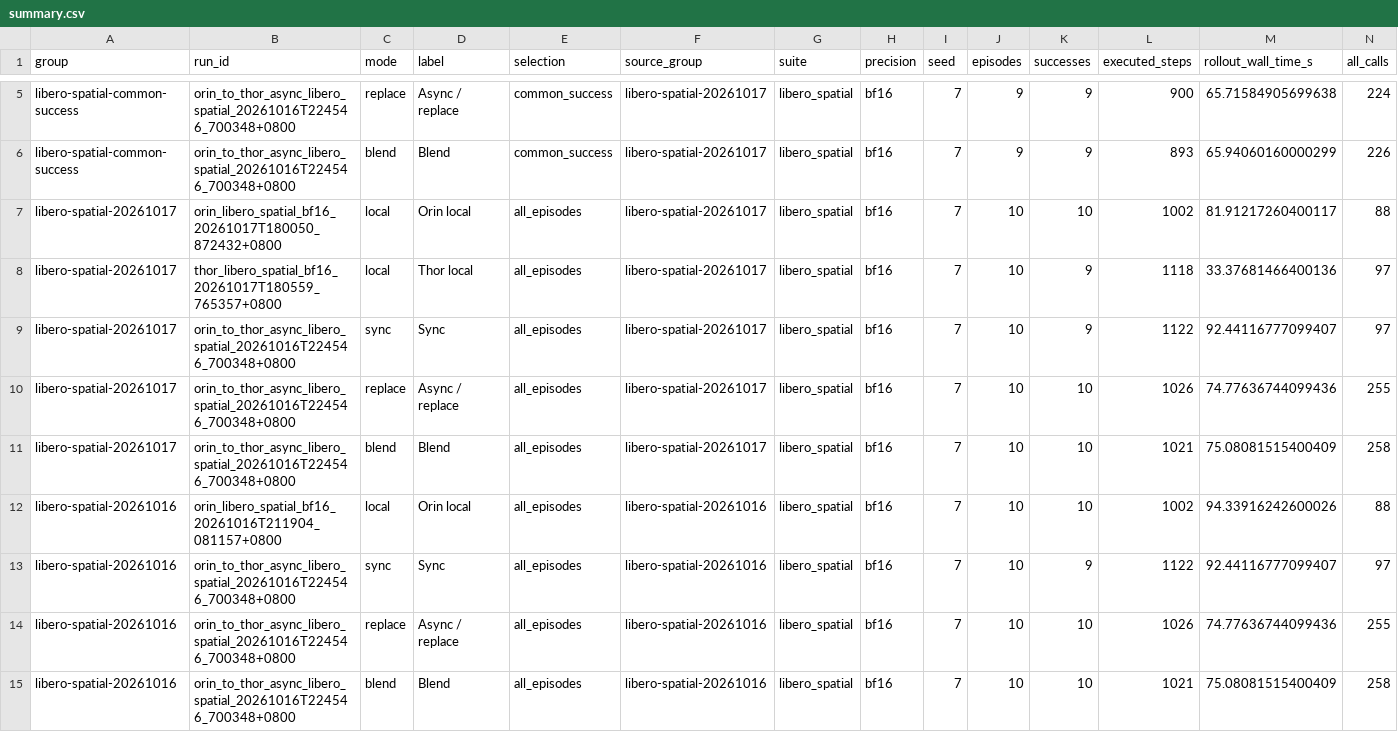
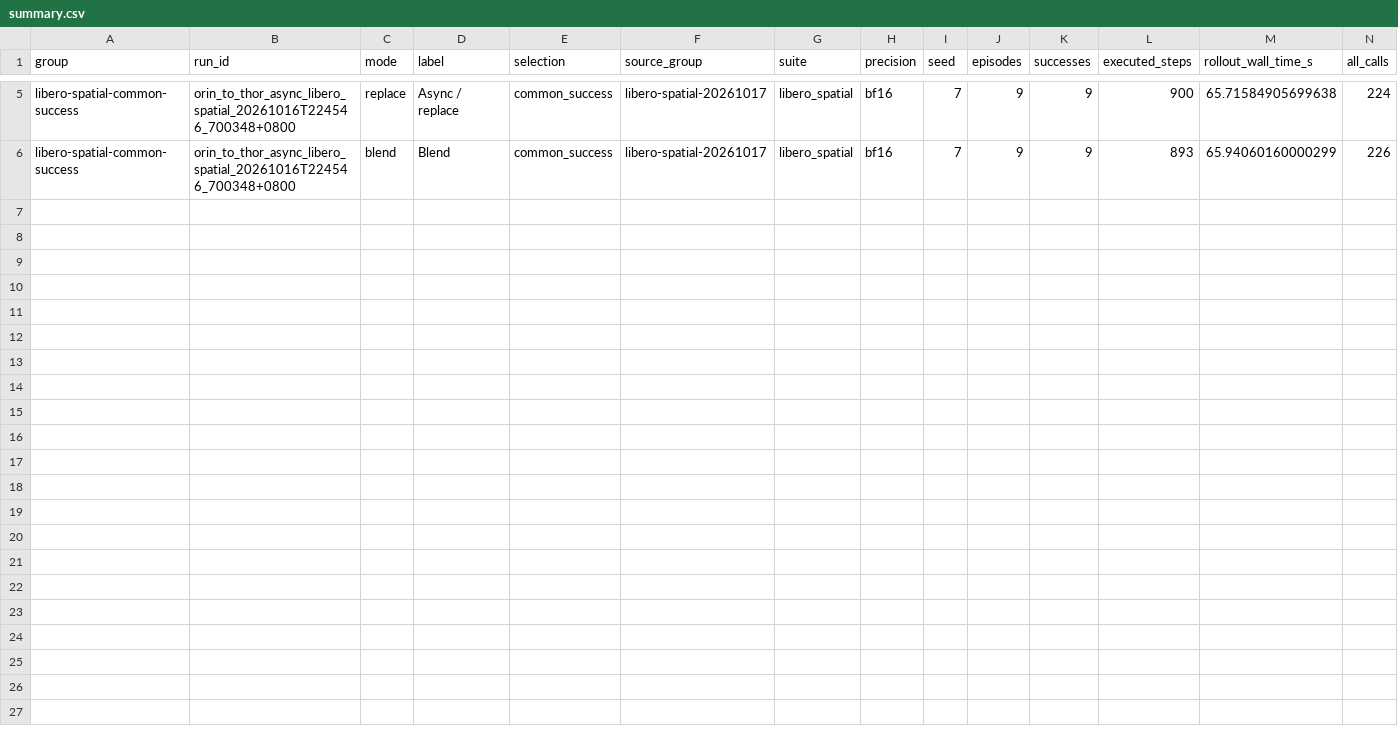
Before and after one commit to Mr-lwd/TurboVLA-SplitInfer, a CSV file: reports/evaluation/summary.csv, drawn as a sheet; only a part is shown, gaps mark what is left out; rows hold the shown columns only; the diff names each change by its address in the sheet, - before the commit and + after, or states it on an @@ line.

```diff
--- a/reports/evaluation/summary.csv
+++ b/reports/evaluation/summary.csv
-row 7: libero-spatial-20261017 | orin_libero_spatial_bf16_20261017T180050_872432+0800 | local | Orin local | all_episodes | libero-spatial-20261017 | libero_spatial | bf16 | 7 | 10 | 10 | 1002 | 81.91217260400117 | 88
-row 8: libero-spatial-20261017 | thor_libero_spatial_bf16_20261017T180559_765357+0800 | local | Thor local | all_episodes | libero-spatial-20261017 | libero_spatial | bf16 | 7 | 10 | 9 | 1118 | 33.37681466400136 | 97
-row 9: libero-spatial-20261017 | orin_to_thor_async_libero_spatial_20261016T224546_700348+0800 | sync | Sync | all_episodes | libero-spatial-20261017 | libero_spatial | bf16 | 7 | 10 | 9 | 1122 | 92.44116777099407 | 97
-row 10: libero-spatial-20261017 | orin_to_thor_async_libero_spatial_20261016T224546_700348+0800 | replace | Async / replace | all_episodes | libero-spatial-20261017 | libero_spatial | bf16 | 7 | 10 | 10 | 1026 | 74.77636744099436 | 255
-row 11: libero-spatial-20261017 | orin_to_thor_async_libero_spatial_20261016T224546_700348+0800 | blend | Blend | all_episodes | libero-spatial-20261017 | libero_spatial | bf16 | 7 | 10 | 10 | 1021 | 75.08081515400409 | 258
-row 12: libero-spatial-20261016 | orin_libero_spatial_bf16_20261016T211904_081157+0800 | local | Orin local | all_episodes | libero-spatial-20261016 | libero_spatial | bf16 | 7 | 10 | 10 | 1002 | 94.33916242600026 | 88
-row 13: libero-spatial-20261016 | orin_to_thor_async_libero_spatial_20261016T224546_700348+0800 | sync | Sync | all_episodes | libero-spatial-20261016 | libero_spatial | bf16 | 7 | 10 | 9 | 1122 | 92.44116777099407 | 97
-row 14: libero-spatial-20261016 | orin_to_thor_async_libero_spatial_20261016T224546_700348+0800 | replace | Async / replace | all_episodes | libero-spatial-20261016 | libero_spatial | bf16 | 7 | 10 | 10 | 1026 | 74.77636744099436 | 255
-row 15: libero-spatial-20261016 | orin_to_thor_async_libero_spatial_20261016T224546_700348+0800 | blend | Blend | all_episodes | libero-spatial-20261016 | libero_spatial | bf16 | 7 | 10 | 10 | 1021 | 75.08081515400409 | 258
```
Also changed, not shown: 15 other files.
